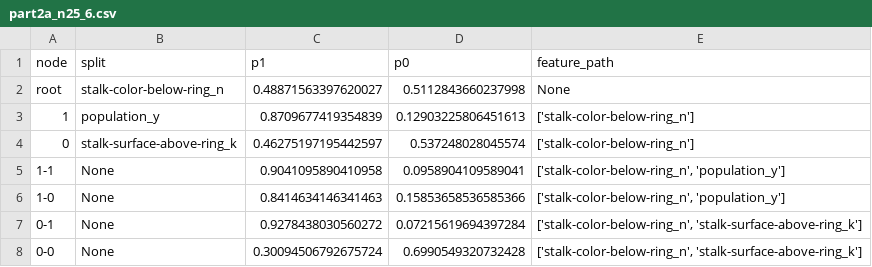
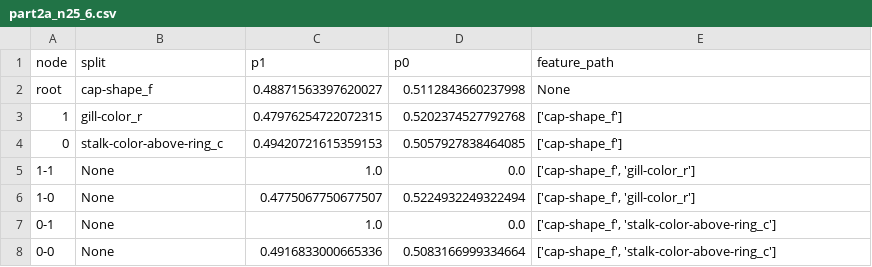
Before and after one commit to 22dylan/CS534, a CSV file: I3/output/part2/part2a_n25_6.csv, drawn as a sheet.

```diff
--- a/I3/output/part2/part2a_n25_6.csv
+++ b/I3/output/part2/part2a_n25_6.csv
@@ -1,8 +1,8 @@
 node,split,p1,p0,feature_path
-root,stalk-color-below-ring_n,0.48871563397620027,0.5112843660237998,None
-1,population_y,0.8709677419354839,0.12903225806451613,['stalk-color-below-ring_n']
-0,stalk-surface-above-ring_k,0.46275197195442597,0.537248028045574,['stalk-color-below-ring_n']
-1-1,None,0.9041095890410958,0.0958904109589041,"['stalk-color-below-ring_n', 'population_y']"
-1-0,None,0.8414634146341463,0.15853658536585366,"['stalk-color-below-ring_n', 'population_y']"
-0-1,None,0.9278438030560272,0.07215619694397284,"['stalk-color-below-ring_n', 'stalk-surface-above-ring_k']"
-0-0,None,0.30094506792675724,0.6990549320732428,"['stalk-color-below-ring_n', 'stalk-surface-above-ring_k']"
+root,cap-shape_f,0.48871563397620027,0.5112843660237998,None
+1,gill-color_r,0.47976254722072315,0.5202374527792768,['cap-shape_f']
+0,stalk-color-above-ring_c,0.49420721615359153,0.5057927838464085,['cap-shape_f']
+1-1,None,1.0,0.0,"['cap-shape_f', 'gill-color_r']"
+1-0,None,0.4775067750677507,0.5224932249322494,"['cap-shape_f', 'gill-color_r']"
+0-1,None,1.0,0.0,"['cap-shape_f', 'stalk-color-above-ring_c']"
+0-0,None,0.4916833000665336,0.5083166999334664,"['cap-shape_f', 'stalk-color-above-ring_c']"
```
Also changed, not shown: I3/output/part2/part2a_n10_4.csv, I3/output/part2/part2a_n10_7.csv, 41 other files.
